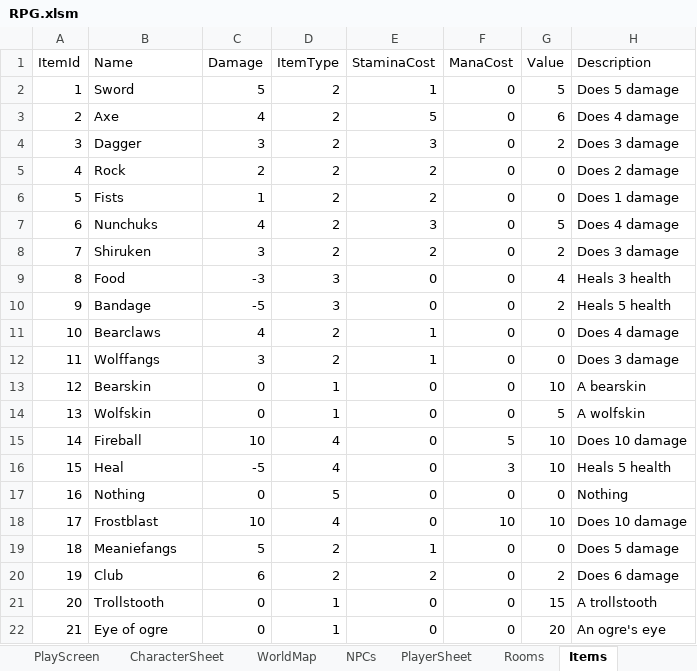
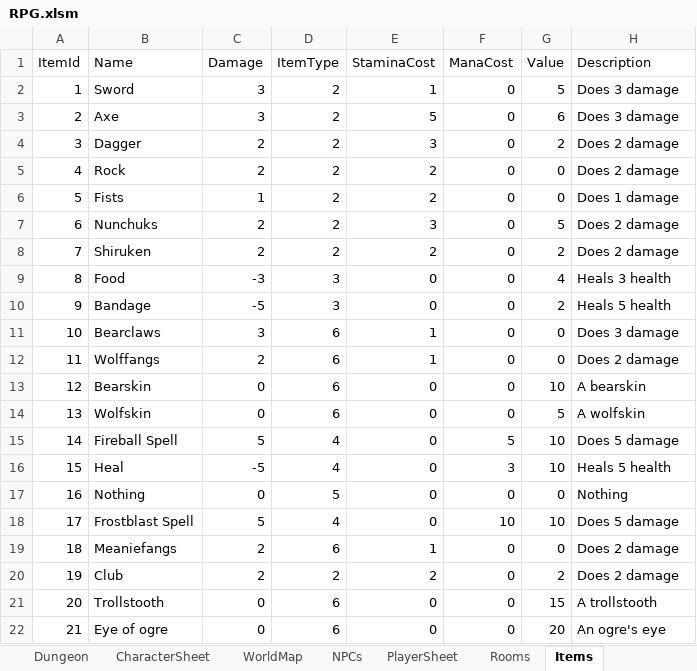
Before and after one commit to GezmoP/XL-RPG, an Excel workbook: RPG.xlsm, sheet Items, drawn as a sheet; values as stored, in another font and other column widths than the file's, no borders; the diff names each change by its address in the sheet, - before the commit and + after, or states it on an @@ line.

Commit message:
Add files via upload
Improvement to Combat (show NPC health)
Improvement to items (new type to not drop bearclaws etc as standalone items)

```diff
--- a/RPG.xlsm (sheet Items)
+++ b/RPG.xlsm (sheet Items)
+sheet tab: Dungeon
-C2 (Damage): 5
+C2 (Damage): 3
-H2 (Description): Does 5 damage
+H2 (Description): Does 3 damage
-C3 (Damage): 4
+C3 (Damage): 3
-H3 (Description): Does 4 damage
+H3 (Description): Does 3 damage
-C4 (Damage): 3
+C4 (Damage): 2
-H4 (Description): Does 3 damage
+H4 (Description): Does 2 damage
-C7 (Damage): 4
+C7 (Damage): 2
-H7 (Description): Does 4 damage
+H7 (Description): Does 2 damage
-C8 (Damage): 3
+C8 (Damage): 2
-H8 (Description): Does 3 damage
+H8 (Description): Does 2 damage
-C11 (Damage): 4
+C11 (Damage): 3
-D11:D12 (ItemType): 2
+D11:D12 (ItemType): 6
-H11 (Description): Does 4 damage
+H11 (Description): Does 3 damage
-C12 (Damage): 3
+C12 (Damage): 2
-H12 (Description): Does 3 damage
+H12 (Description): Does 2 damage
-D13:D14 (ItemType): 1
+D13:D14 (ItemType): 6
-B15 (Name): Fireball
+B15 (Name): Fireball Spell
-C15 (Damage): 10
+C15 (Damage): 5
-H15 (Description): Does 10 damage
+H15 (Description): Does 5 damage
-B18 (Name): Frostblast
+B18 (Name): Frostblast Spell
-C18 (Damage): 10
+C18 (Damage): 5
-H18 (Description): Does 10 damage
+H18 (Description): Does 5 damage
-C19 (Damage): 5
+C19 (Damage): 2
-D19 (ItemType): 2
+D19 (ItemType): 6
-H19 (Description): Does 5 damage
+H19 (Description): Does 2 damage
-C20 (Damage): 6
+C20 (Damage): 2
-H20 (Description): Does 6 damage
+H20 (Description): Does 2 damage
-D21:D22 (ItemType): 1
+D21:D22 (ItemType): 6
```
Also changed, not shown: sheet PlayScreen, sheet CharacterSheet, sheet Rooms, sheet PlayerSheet, sheet NPCs, other sheet tabs, charts or pictures.
